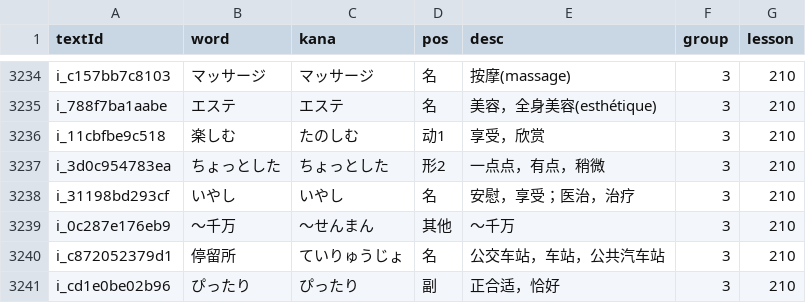
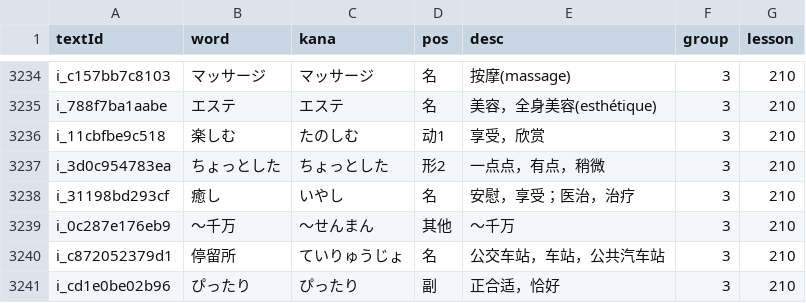
Before and after one commit to cencuansen/simple-pages, a CSV file: japanese/public/jsons/words.csv, drawn as a sheet; only a part is shown, gaps mark what is left out; the diff covers the shown part only.

```diff
--- a/japanese/public/jsons/words.csv
+++ b/japanese/public/jsons/words.csv
@@ -3237,3 +3237,3 @@ i_11cbfbe9c518,楽しむ,たのしむ,动1,享受，欣赏,3,210
 i_3d0c954783ea,ちょっとした,ちょっとした,形2,一点点，有点，稍微,3,210
-i_31198bd293cf,いやし,いやし,名,安慰，享受；医治，治疗,3,210
+i_31198bd293cf,癒し,いやし,名,安慰，享受；医治，治疗,3,210
 i_0c287e176eb9,～千万,～せんまん,其他,～千万,3,210
```
Also changed, not shown: 5 edited cells elsewhere in this file, japanese/public/jsons/lesson-contents.csv, japanese/public/jsons/lesson-translations.csv, 11 other files.
